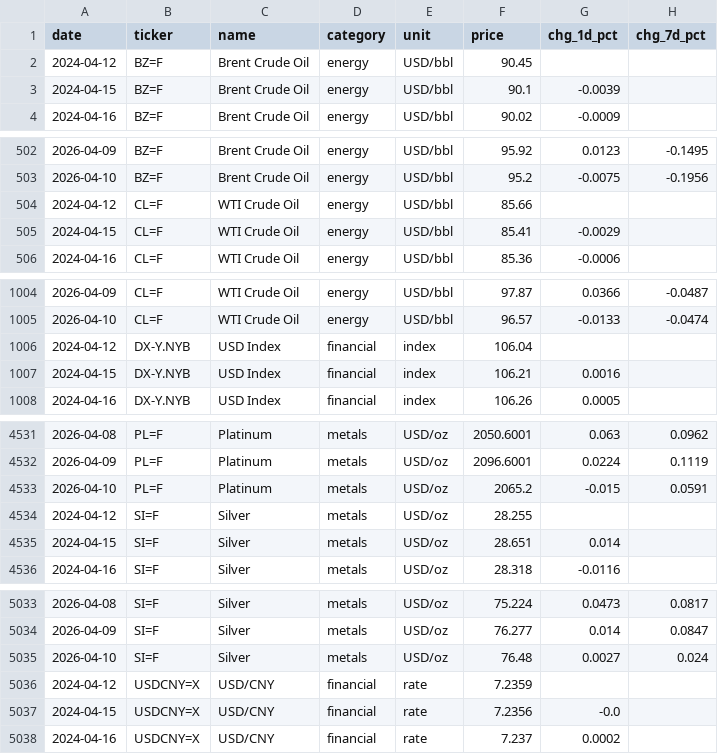
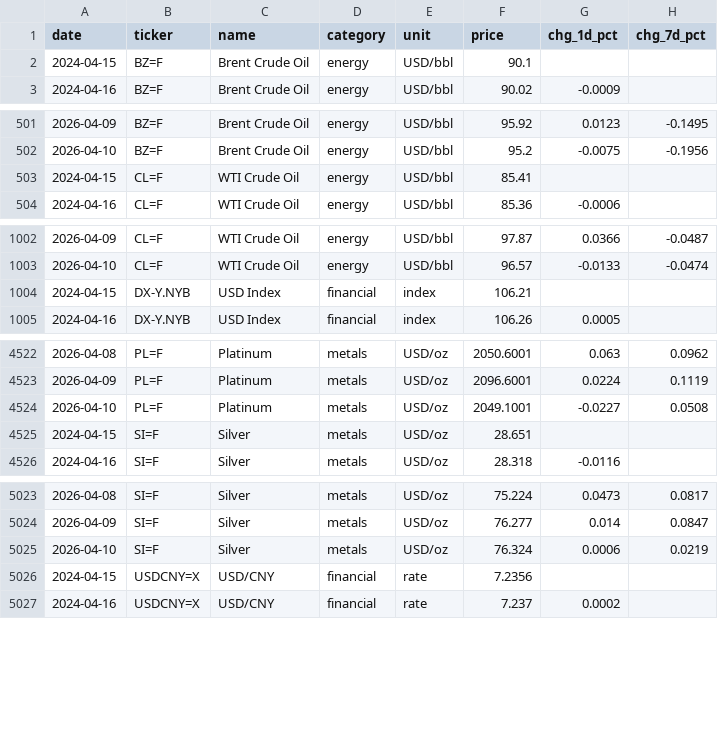
Before and after one commit to serkvay13/nerai-hub, a CSV file: commodities.csv, drawn as a sheet; only a part is shown, gaps mark what is left out; the diff covers the shown part only.

```diff
--- a/commodities.csv
+++ b/commodities.csv
@@ -1,4 +1,3 @@
 date,ticker,name,category,unit,price,chg_1d_pct,chg_7d_pct
-2024-04-12,BZ=F,Brent Crude Oil,energy,USD/bbl,90.45,,
-2024-04-15,BZ=F,Brent Crude Oil,energy,USD/bbl,90.1,-0.0039,
+2024-04-15,BZ=F,Brent Crude Oil,energy,USD/bbl,90.1,,
 2024-04-16,BZ=F,Brent Crude Oil,energy,USD/bbl,90.02,-0.0009,
@@ -503,4 +502,3 @@ date,ticker,name,category,unit,price,chg_1d_pct,chg_7d_pct
 2026-04-10,BZ=F,Brent Crude Oil,energy,USD/bbl,95.2,-0.0075,-0.1956
-2024-04-12,CL=F,WTI Crude Oil,energy,USD/bbl,85.66,,
-2024-04-15,CL=F,WTI Crude Oil,energy,USD/bbl,85.41,-0.0029,
+2024-04-15,CL=F,WTI Crude Oil,energy,USD/bbl,85.41,,
 2024-04-16,CL=F,WTI Crude Oil,energy,USD/bbl,85.36,-0.0006,
@@ -1005,4 +1003,3 @@ date,ticker,name,category,unit,price,chg_1d_pct,chg_7d_pct
 2026-04-10,CL=F,WTI Crude Oil,energy,USD/bbl,96.57,-0.0133,-0.0474
-2024-04-12,DX-Y.NYB,USD Index,financial,index,106.04,,
-2024-04-15,DX-Y.NYB,USD Index,financial,index,106.21,0.0016,
+2024-04-15,DX-Y.NYB,USD Index,financial,index,106.21,,
 2024-04-16,DX-Y.NYB,USD Index,financial,index,106.26,0.0005,
@@ -4532,5 +4523,4 @@ date,ticker,name,category,unit,price,chg_1d_pct,chg_7d_pct
 2026-04-09,PL=F,Platinum,metals,USD/oz,2096.6001,0.0224,0.1119
-2026-04-10,PL=F,Platinum,metals,USD/oz,2065.2,-0.015,0.0591
-2024-04-12,SI=F,Silver,metals,USD/oz,28.255,,
-2024-04-15,SI=F,Silver,metals,USD/oz,28.651,0.014,
+2026-04-10,PL=F,Platinum,metals,USD/oz,2049.1001,-0.0227,0.0508
+2024-04-15,SI=F,Silver,metals,USD/oz,28.651,,
 2024-04-16,SI=F,Silver,metals,USD/oz,28.318,-0.0116,
@@ -5034,5 +5024,4 @@ date,ticker,name,category,unit,price,chg_1d_pct,chg_7d_pct
 2026-04-09,SI=F,Silver,metals,USD/oz,76.277,0.014,0.0847
-2026-04-10,SI=F,Silver,metals,USD/oz,76.48,0.0027,0.024
-2024-04-12,USDCNY=X,USD/CNY,financial,rate,7.2359,,
-2024-04-15,USDCNY=X,USD/CNY,financial,rate,7.2356,-0.0,
+2026-04-10,SI=F,Silver,metals,USD/oz,76.324,0.0006,0.0219
+2024-04-15,USDCNY=X,USD/CNY,financial,rate,7.2356,,
 2024-04-16,USDCNY=X,USD/CNY,financial,rate,7.237,0.0002,
```
Also changed, not shown: 15 removed rows and 40 edited cells elsewhere in this file, 1 other file.
